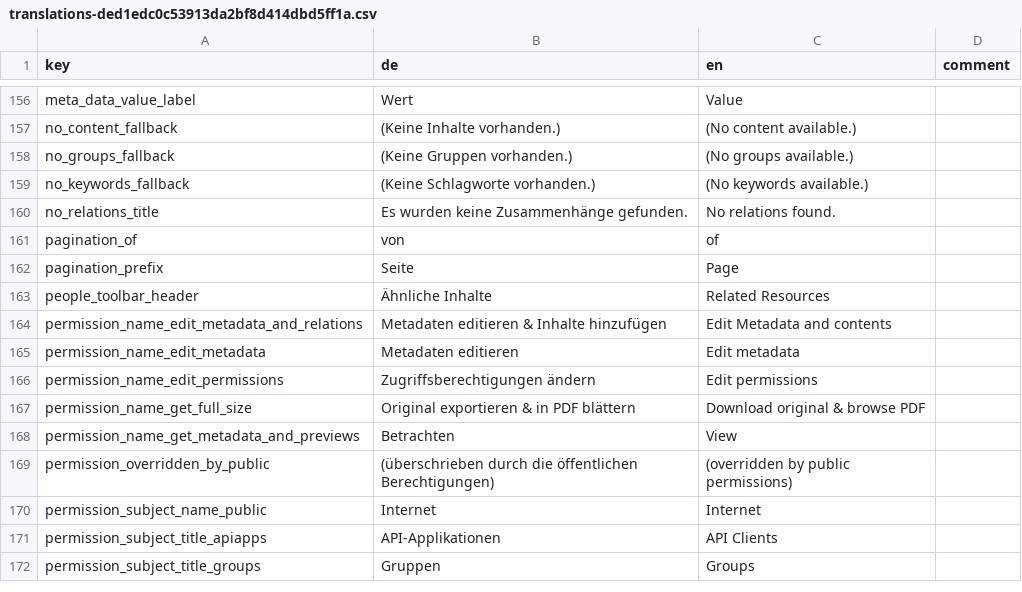
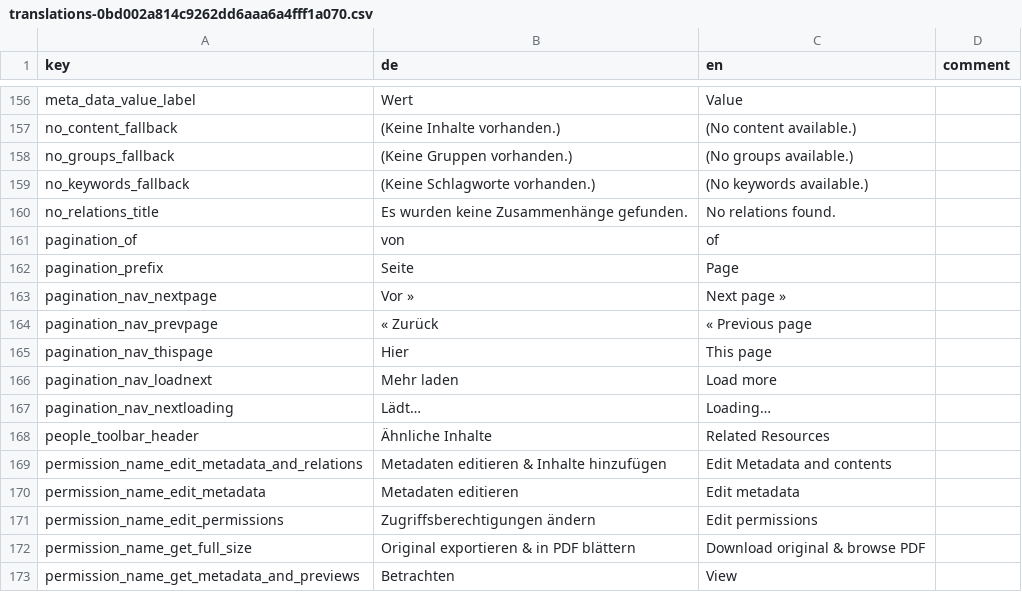
Before and after one commit to broggn/hfg-madek_webapp_assets, a CSV file: translations-0bd002a814c9262dd6aaa6a4fff1a070.csv (was translations-ded1edc0c53913da2bf8d414dbd5ff1a.csv), drawn as a sheet; only a part is shown, gaps mark what is left out; the shorter side is filled out with more unchanged rows.

```diff
--- a/translations-ded1edc0c53913da2bf8d414dbd5ff1a.csv
+++ b/translations-0bd002a814c9262dd6aaa6a4fff1a070.csv
@@ -162,2 +162,7 @@ pagination_of,von,of,
 pagination_prefix,Seite,Page,
+pagination_nav_nextpage,"Vor »","Next page »",
+pagination_nav_prevpage,"« Zurück","« Previous page",
+pagination_nav_thispage,Hier,This page,
+pagination_nav_loadnext,Mehr laden,Load more,
+pagination_nav_nextloading,Lädt…,Loading…,
 people_toolbar_header,Ähnliche Inhalte,Related Resources,
```
Also changed, not shown: 11 other files.
